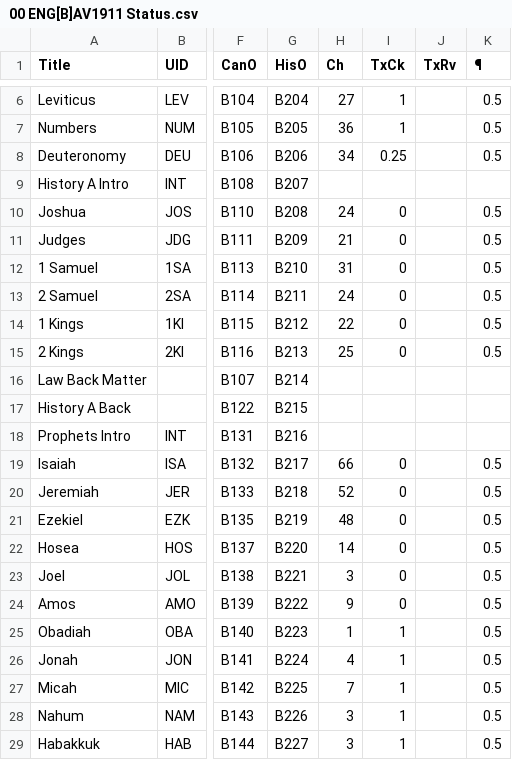
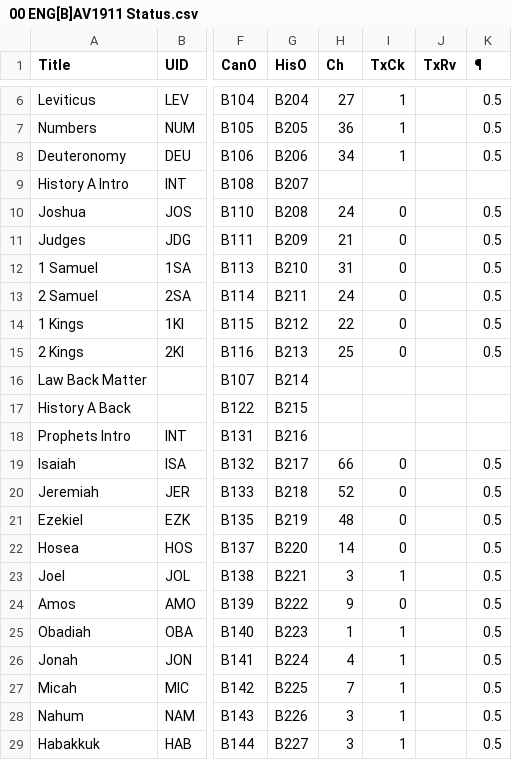
Before and after one commit to cmahte/ENG-B-AV1911-pd-PSFM, a CSV file: 00 ENG[B]AV1911 Status.csv, drawn as a sheet; only a part is shown, gaps mark what is left out; the diff names each change by its address in the sheet, - before the commit and + after, or states it on an @@ line.

```diff
--- a/00 ENG[B]AV1911 Status.csv
+++ b/00 ENG[B]AV1911 Status.csv
-I8 (TxCk): 0.25
+I8 (TxCk): 1
-I23 (TxCk): 0
+I23 (TxCk): 1
```
Also changed, not shown: 1 other file.
